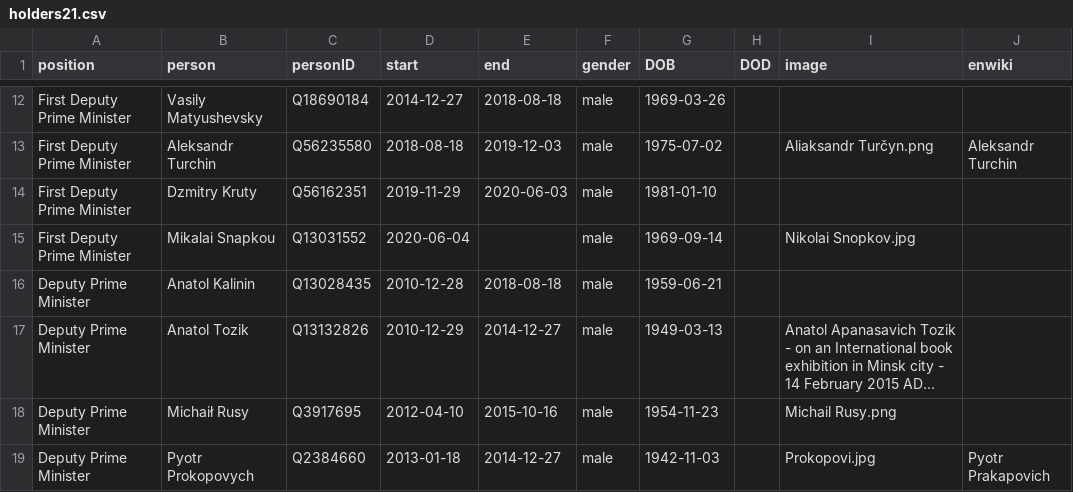
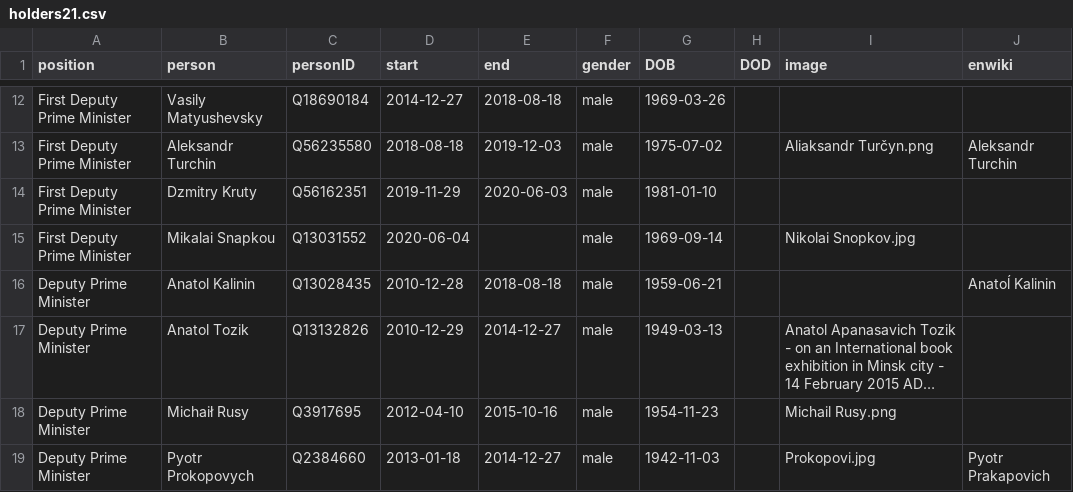
Before and after one commit to every-politician-scrapers/belarus-ministers, a CSV file: html/holders21.csv, drawn as a sheet; only a part is shown, gaps mark what is left out; long unchanged cells end in …; the diff names each change by its address in the sheet, - before the commit and + after, or states it on an @@ line.

Commit message:
PCB update

```diff
--- a/html/holders21.csv
+++ b/html/holders21.csv
-J16 (enwiki): (empty)
+J16 (enwiki): Anatoĺ Kalinin
```
